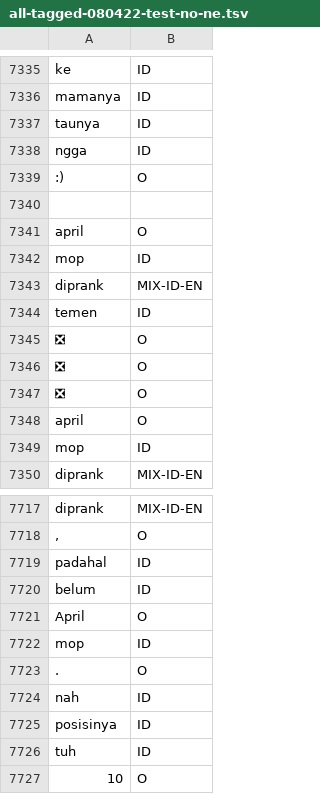
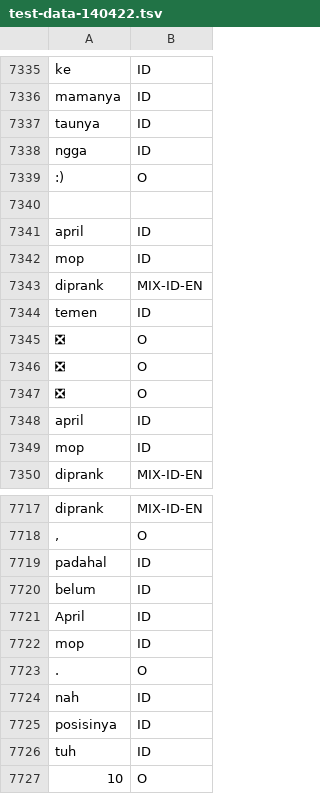
Before and after one commit to fathanick/Word-level-Indonesian-Javanese-English-code-mixed-language-identification, a TSV file: dataset/test-data-140422.tsv (was raw dataset/all-tagged-080422-test-no-ne.tsv), drawn as a sheet; only a part is shown, gaps mark what is left out; the diff covers the shown part only.

```diff
--- a/raw dataset/all-tagged-080422-test-no-ne.tsv
+++ b/dataset/test-data-140422.tsv
@@ -12412,3 +12412,3 @@ ngga	ID
 
-april	O
+april	ID
 mop	ID
@@ -12419,3 +12419,3 @@ temen	ID
 ❎	O
-april	O
+april	ID
 mop	ID
@@ -12795,3 +12795,3 @@ padahal	ID
 belum	ID
-April	O
+April	ID
 mop	ID
```
Also changed, not shown: 11 edited cells elsewhere in this file, raw dataset/all-tagged-080422-test.tsv, raw dataset/all-tagged-090422-merged.tsv, 16 other files.
